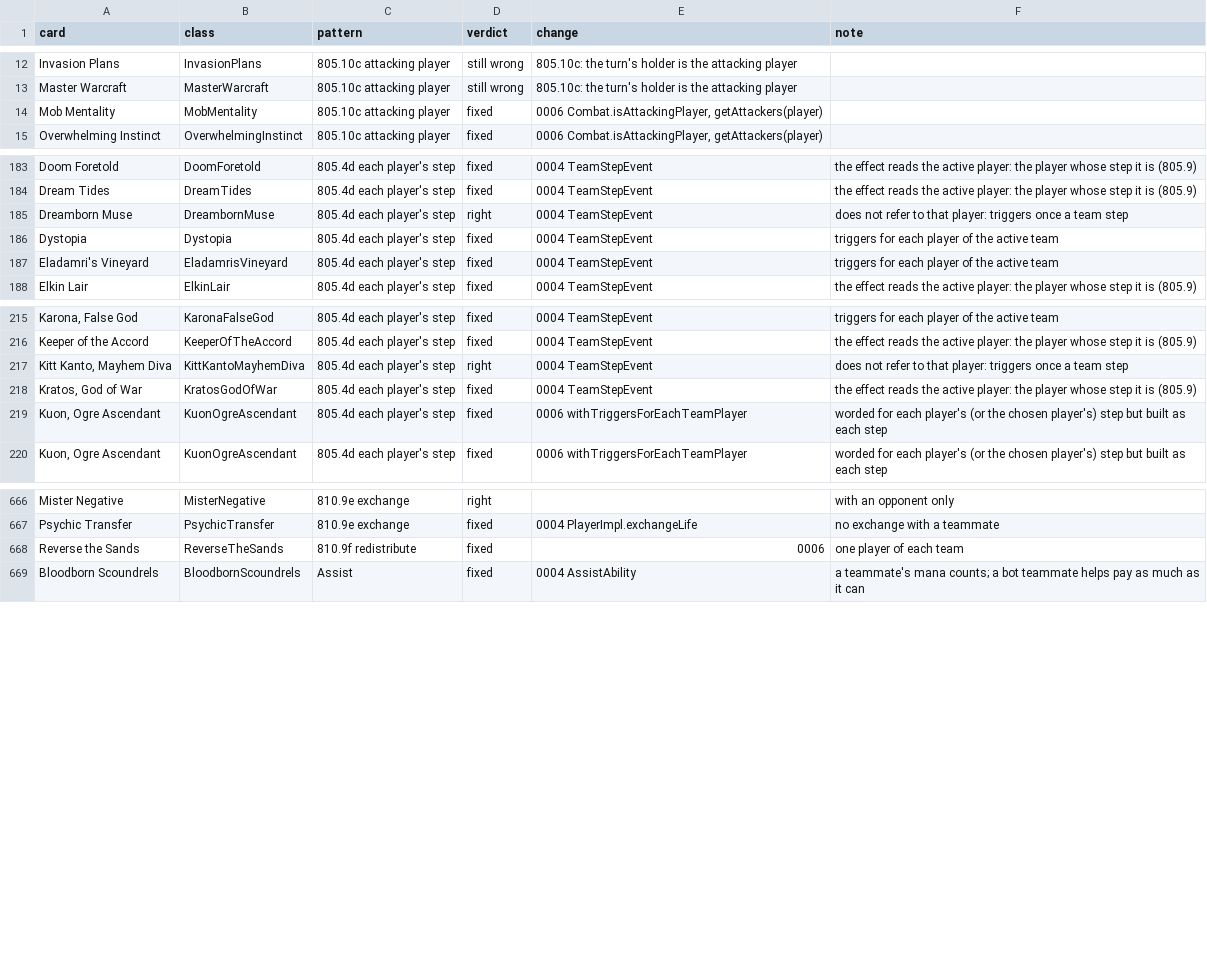
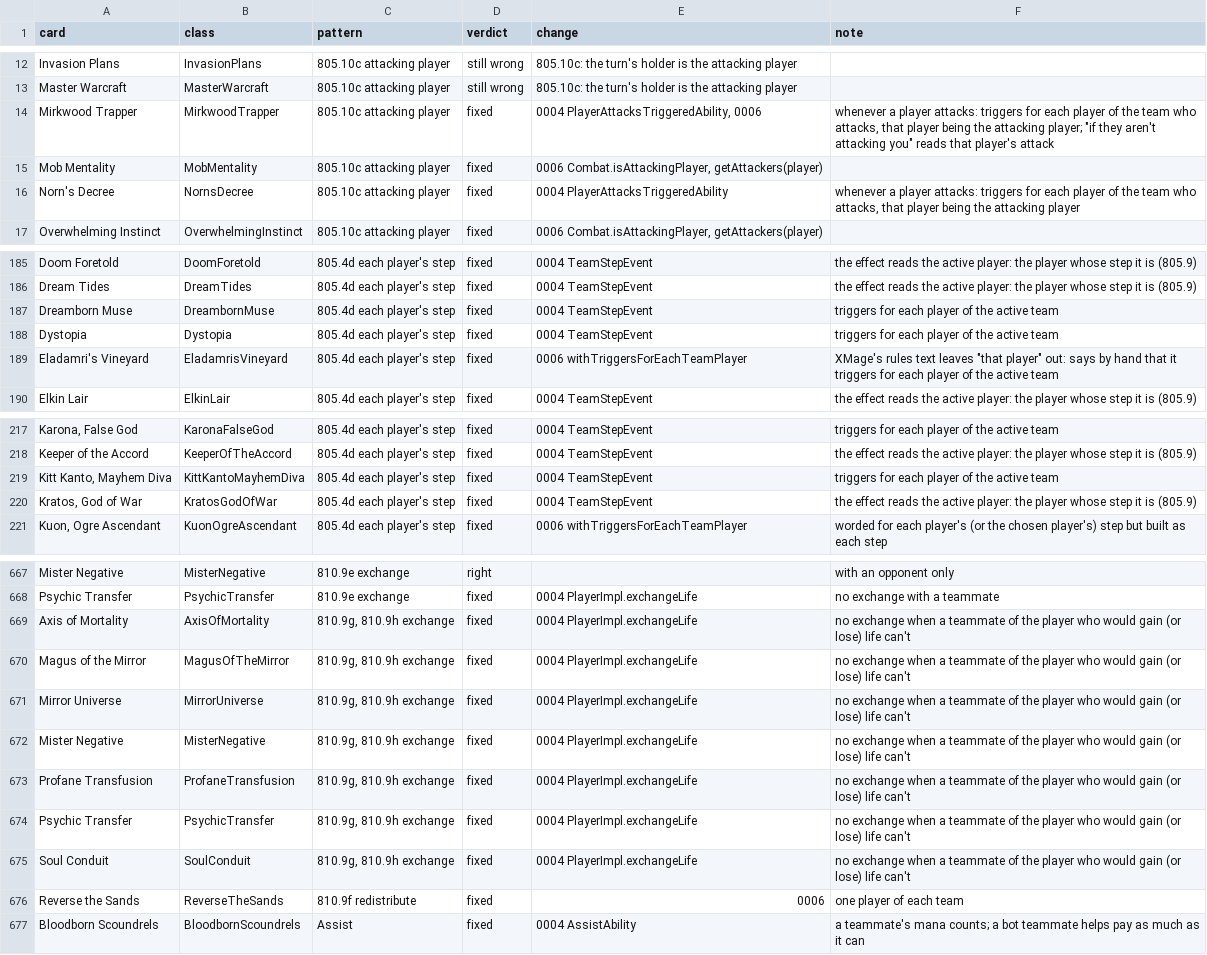
Before and after one commit to sphinxtah/commander-duels, a CSV file: docs/engine/two-headed-giant-audit.csv, drawn as a sheet; only a part is shown, gaps mark what is left out; removed rows and columns are numbered as before the commit, all else as after; the diff covers the shown part only; the diff names each change by its address in the sheet, - before the commit and + after, or states it on an @@ line.

```diff
--- a/docs/engine/two-headed-giant-audit.csv
+++ b/docs/engine/two-headed-giant-audit.csv
+row 14: Mirkwood Trapper | MirkwoodTrapper | 805.10c attacking player | fixed | 0004 PlayerAttacksTriggeredAbility, 0006 | whenever a player attacks: triggers for each player of the team who attacks, that player being the attacking player; "if they aren't attacking you" reads that player's attack
+row 16: Norn's Decree | NornsDecree | 805.10c attacking player | fixed | 0004 PlayerAttacksTriggeredAbility | whenever a player attacks: triggers for each player of the team who attacks, that player being the attacking player
-D187 (verdict): right
+D187 (verdict): fixed
-F187 (note): does not refer to that player: triggers once a team step
+F187 (note): triggers for each player of the active team
-E189 (change): 0004 TeamStepEvent
+E189 (change): 0006 withTriggersForEachTeamPlayer
-F189 (note): triggers for…
+F189 (note): XMage's rules text leaves "that player" out: says by hand that it triggers for…
-D219 (verdict): right
+D219 (verdict): fixed
-F219 (note): does not refer to that player: triggers once a team step
+F219 (note): triggers for each player of the active team
-row 219: Kuon, Ogre Ascendant | KuonOgreAscendant | 805.4d each player's step | fixed | 0006 withTriggersForEachTeamPlayer | worded for each player's (or the chosen player's) step but built as each step
+row 669: Axis of Mortality | AxisOfMortality | 810.9g, 810.9h exchange | fixed | 0004 PlayerImpl.exchangeLife | no exchange when a teammate of the player who would gain (or lose) life can't
+row 670: Magus of the Mirror | MagusOfTheMirror | 810.9g, 810.9h exchange | fixed | 0004 PlayerImpl.exchangeLife | no exchange when a teammate of the player who would gain (or lose) life can't
+row 671: Mirror Universe | MirrorUniverse | 810.9g, 810.9h exchange | fixed | 0004 PlayerImpl.exchangeLife | no exchange when a teammate of the player who would gain (or lose) life can't
+row 672: Mister Negative | MisterNegative | 810.9g, 810.9h exchange | fixed | 0004 PlayerImpl.exchangeLife | no exchange when a teammate of the player who would gain (or lose) life can't
+row 673: Profane Transfusion | ProfaneTransfusion | 810.9g, 810.9h exchange | fixed | 0004 PlayerImpl.exchangeLife | no exchange when a teammate of the player who would gain (or lose) life can't
+row 674: Psychic Transfer | PsychicTransfer | 810.9g, 810.9h exchange | fixed | 0004 PlayerImpl.exchangeLife | no exchange when a teammate of the player who would gain (or lose) life can't
+row 675: Soul Conduit | SoulConduit | 810.9g, 810.9h exchange | fixed | 0004 PlayerImpl.exchangeLife | no exchange when a teammate of the player who would gain (or lose) life can't
```
Also changed, not shown: 23 edited cells elsewhere in this file, 1 other file.
